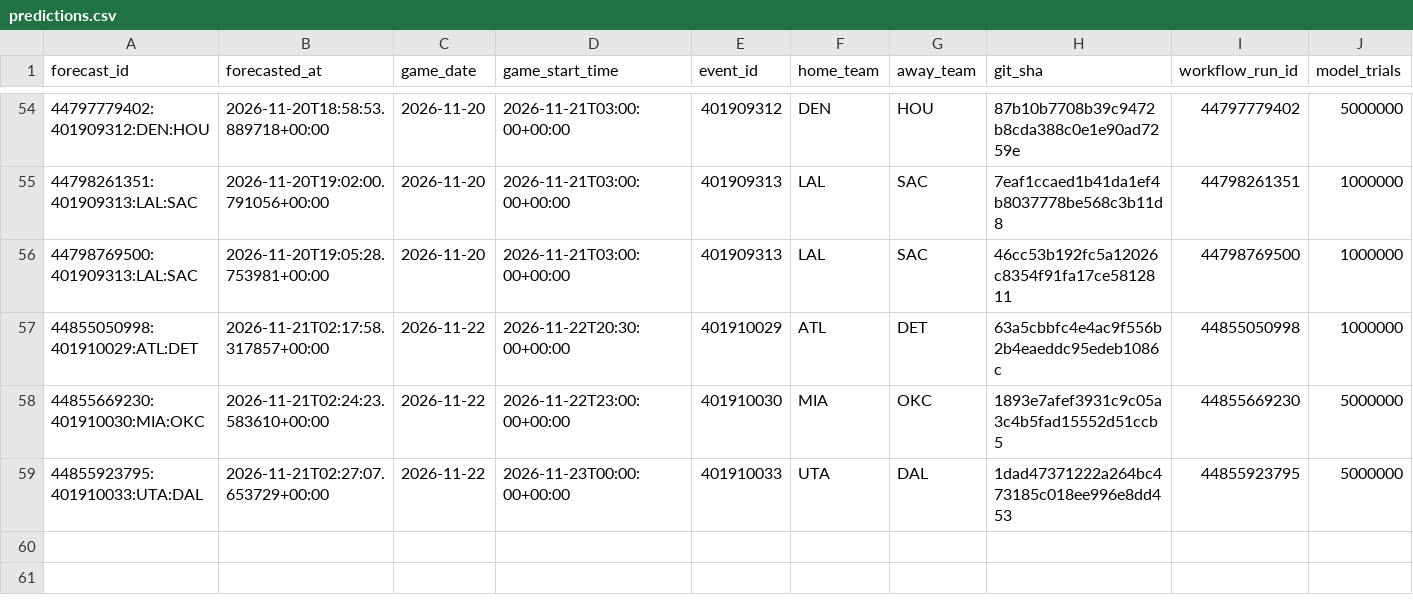
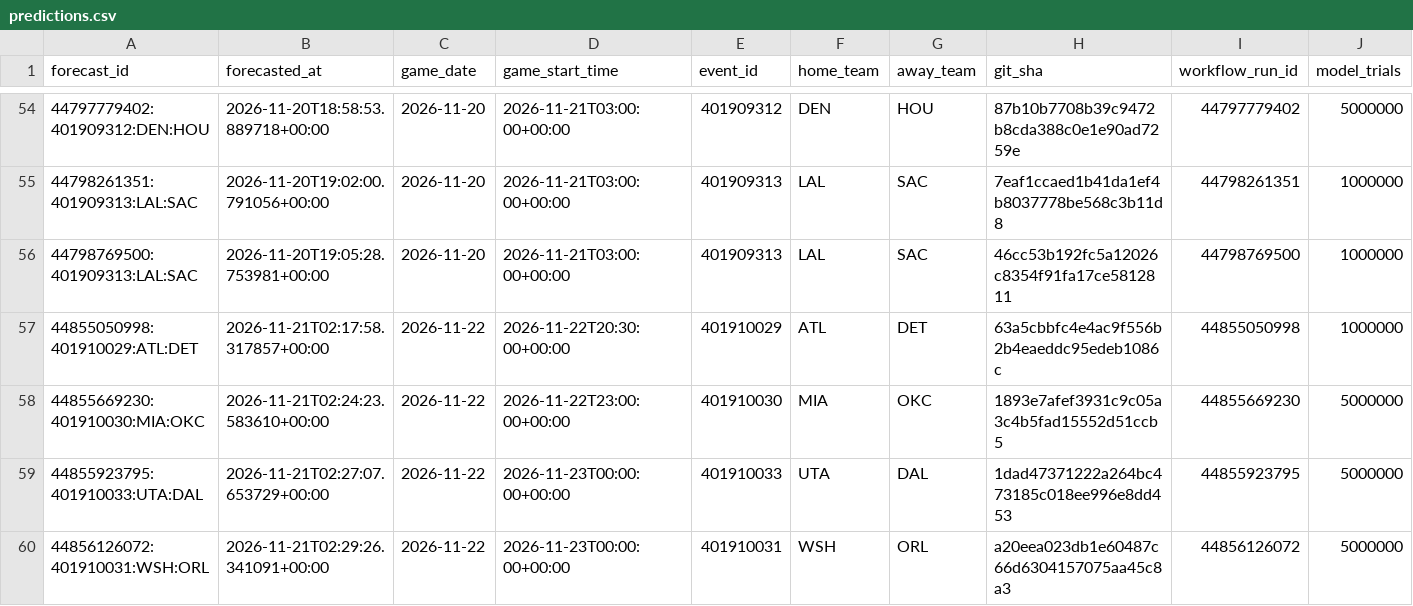
Before and after one commit to dlamb9215/Douglas-Lamb, a CSV file: nba/ledger/predictions.csv, drawn as a sheet; only a part is shown, gaps mark what is left out; rows hold the shown columns only; the diff names each change by its address in the sheet, - before the commit and + after, or states it on an @@ line.

```diff
--- a/nba/ledger/predictions.csv
+++ b/nba/ledger/predictions.csv
+row 60: 44856126072:401910031:WSH:ORL | 2026-11-21T02:29:26.341091+00:00 | 2026-11-22 | 2026-11-23T00:00:00+00:00 | 401910031 | WSH | ORL | a20eea023db1e60487c66d6304157075aa45c8a3 | 44856126072 | 5000000
```
